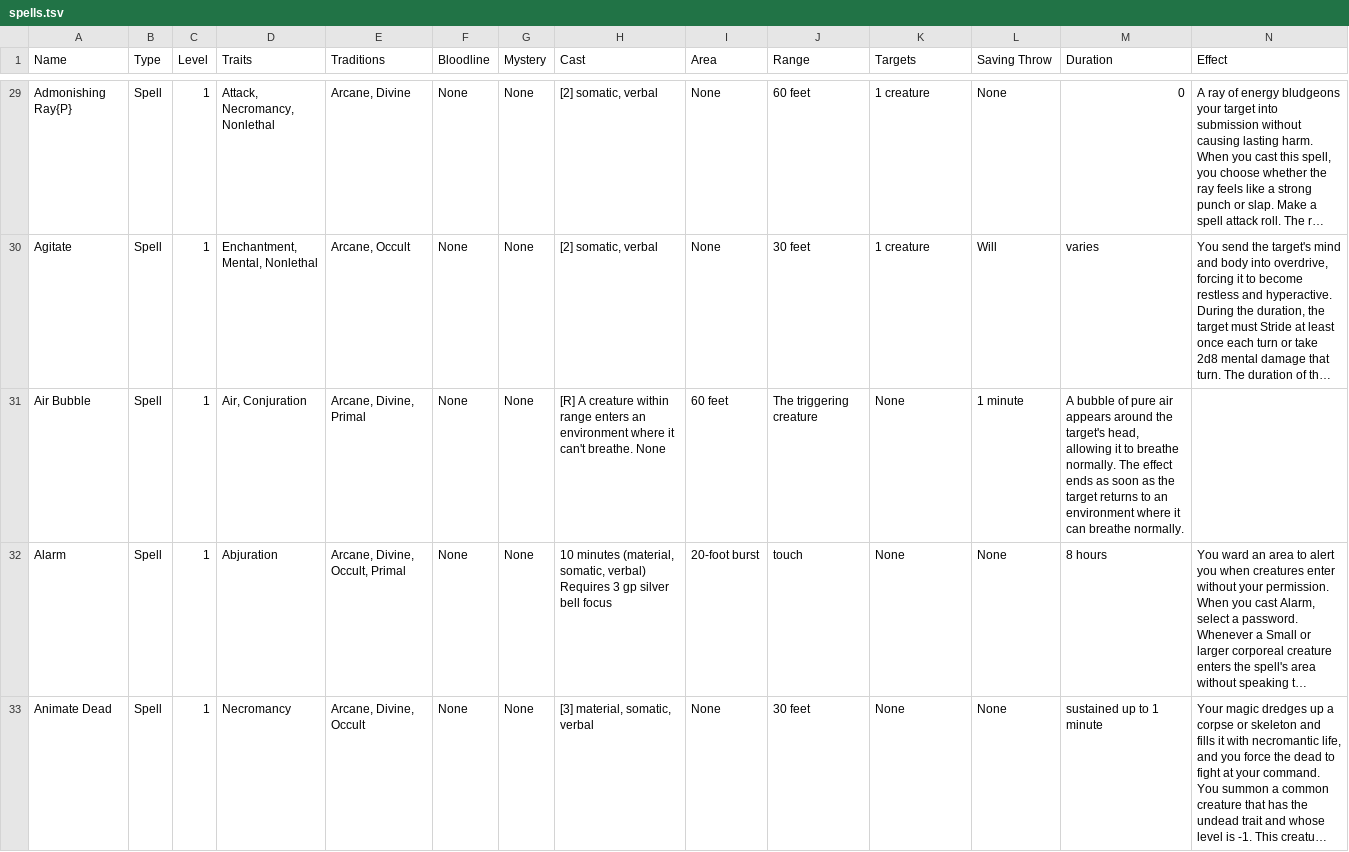
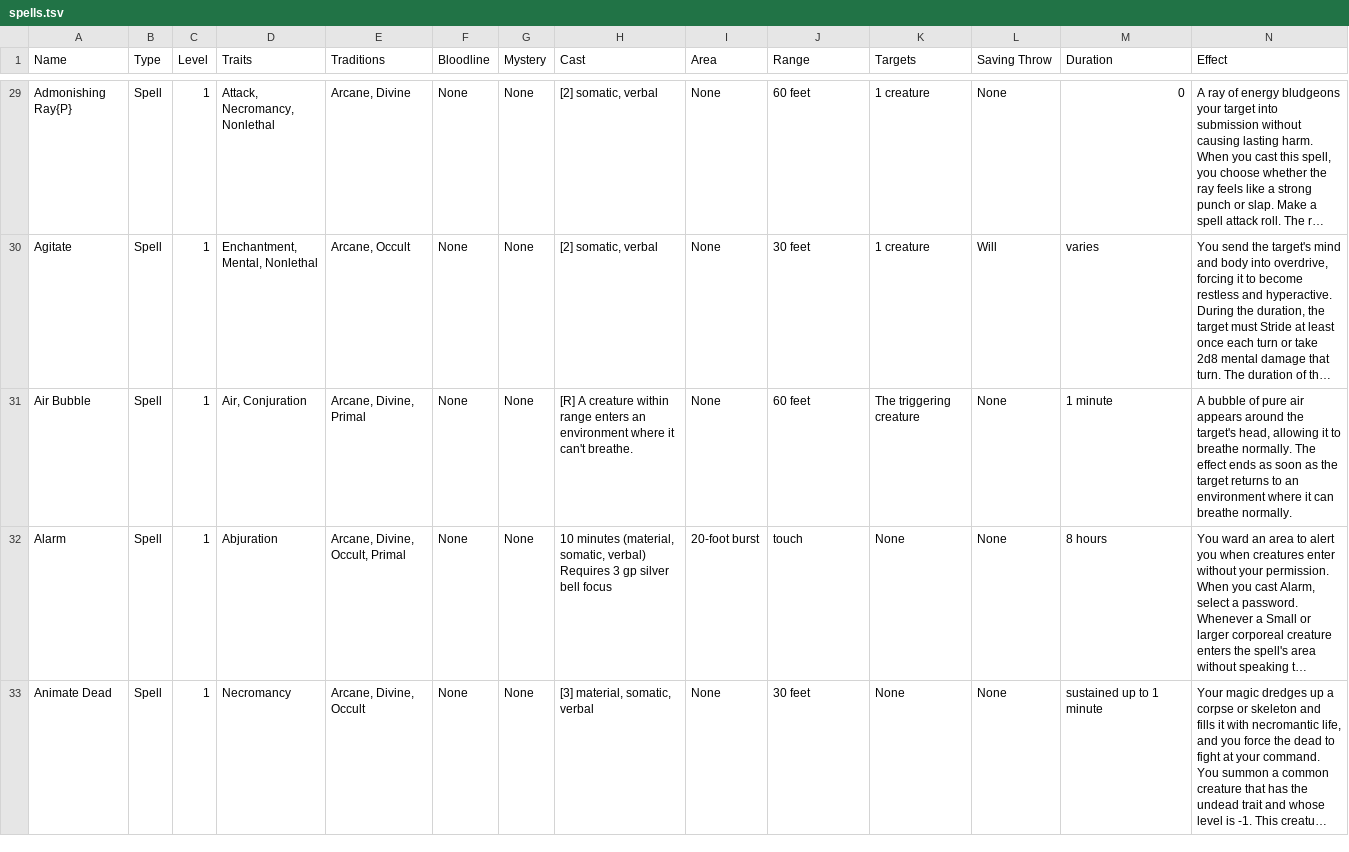
Before and after one commit to seanboyy/seanboyy.github.io, a TSV file: Pathfinder/Data/spells.tsv, drawn as a sheet; only a part is shown, gaps mark what is left out; long unchanged cells end in …; the diff names each change by its address in the sheet, - before the commit and + after, or states it on an @@ line.

Commit message:
Updated spells.tsv

```diff
--- a/Pathfinder/Data/spells.tsv
+++ b/Pathfinder/Data/spells.tsv
-H31 (Cast): …can't breathe. None
+H31 (Cast): …can't breathe.
-I31 (Area): 60 feet
+I31 (Area): None
-J31 (Range): The triggering creature
+J31 (Range): 60 feet
-K31 (Targets): None
+K31 (Targets): The triggering creature
-L31 (Saving Throw): 1 minute
+L31 (Saving Throw): None
-M31 (Duration): A bubble of pure air appears around the target's head, allowing it to breathe normally. The effect ends as soon as the target returns to an environment where it can breathe normally.
+M31 (Duration): 1 minute
-N31 (Effect): (empty)
+N31 (Effect): A bubble of pure air appears around the target's head, allowing it to breathe normally. The effect ends as soon as the target returns to an environment where it can breathe normally.
```
